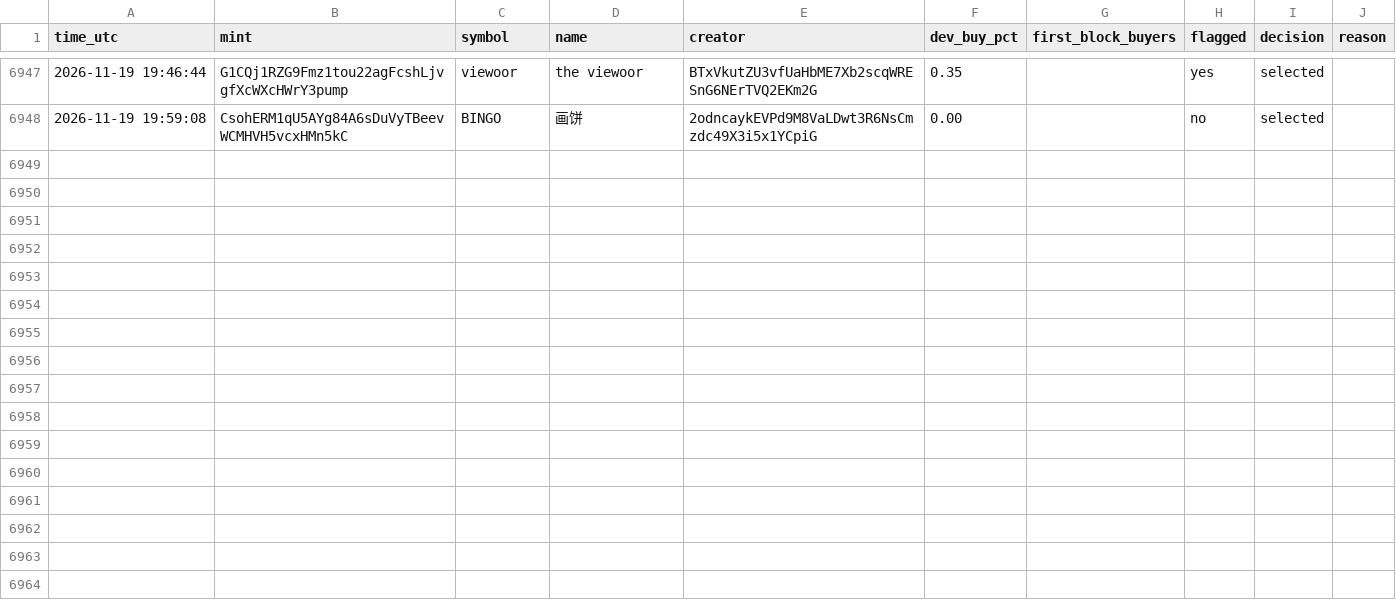
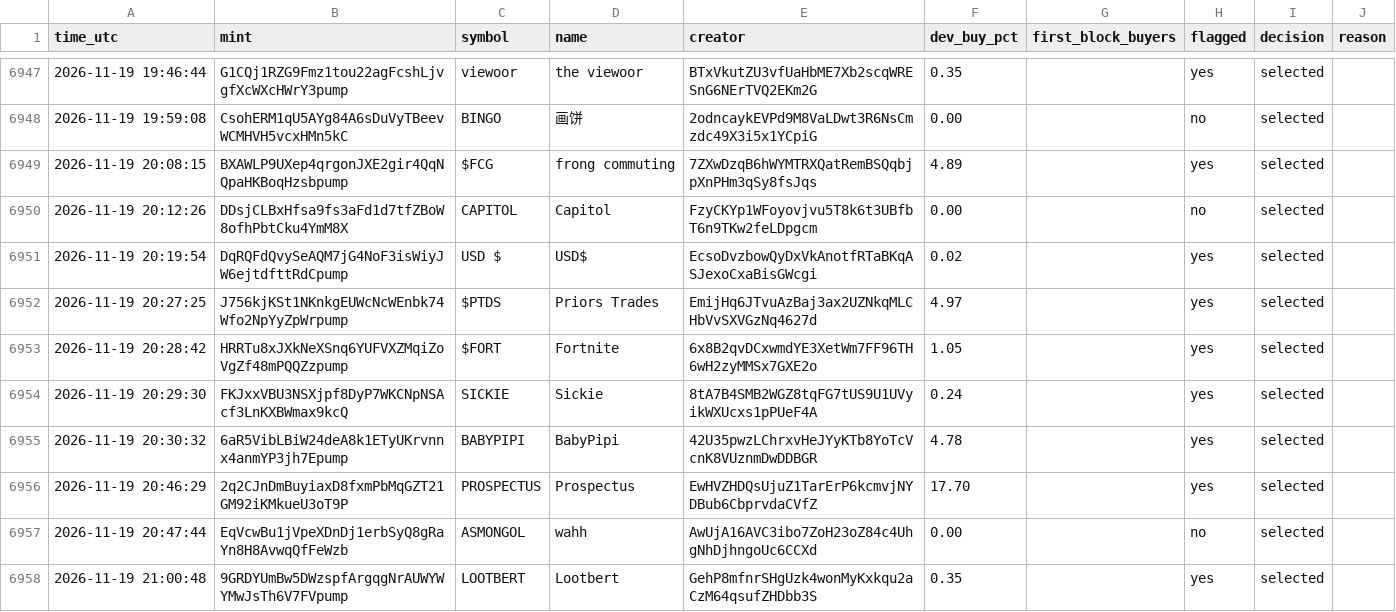
Before and after one commit to Asayed36/trading-bot, a CSV file: data/launch/launches.csv, drawn as a sheet; only a part is shown, gaps mark what is left out; the diff names each change by its address in the sheet, - before the commit and + after, or states it on an @@ line.

```diff
--- a/data/launch/launches.csv
+++ b/data/launch/launches.csv
+row 6949: 2026-11-19 20:08:15 | BXAWLP9UXep4qrgonJXE2gir4QqNQpaHKBoqHzsbpump | $FCG | frong commuting | 7ZXwDzqB6hWYMTRXQatRemBSQqbjpXnPHm3qSy8fsJqs | 4.89 |  | yes | selected
+row 6950: 2026-11-19 20:12:26 | DDsjCLBxHfsa9fs3aFd1d7tfZBoW8ofhPbtCku4YmM8X | CAPITOL | Capitol | FzyCKYp1WFoyovjvu5T8k6t3UBfbT6n9TKw2feLDpgcm | 0.00 |  | no | selected
+row 6951: 2026-11-19 20:19:54 | DqRQFdQvySeAQM7jG4NoF3isWiyJW6ejtdfttRdCpump | USD $ | USD$ | EcsoDvzbowQyDxVkAnotfRTaBKqASJexoCxaBisGWcgi | 0.02 |  | yes | selected
+row 6952: 2026-11-19 20:27:25 | J756kjKSt1NKnkgEUWcNcWEnbk74Wfo2NpYyZpWrpump | $PTDS | Priors Trades | EmijHq6JTvuAzBaj3ax2UZNkqMLCHbVvSXVGzNq4627d | 4.97 |  | yes | selected
+row 6953: 2026-11-19 20:28:42 | HRRTu8xJXkNeXSnq6YUFVXZMqiZoVgZf48mPQQZzpump | $FORT | Fortnite | 6x8B2qvDCxwmdYE3XetWm7FF96TH6wH2zyMMSx7GXE2o | 1.05 |  | yes | selected
+row 6954: 2026-11-19 20:29:30 | FKJxxVBU3NSXjpf8DyP7WKCNpNSAcf3LnKXBWmax9kcQ | SICKIE | Sickie | 8tA7B4SMB2WGZ8tqFG7tUS9U1UVyikWXUcxs1pPUeF4A | 0.24 |  | yes | selected
+row 6955: 2026-11-19 20:30:32 | 6aR5VibLBiW24deA8k1ETyUKrvnnx4anmYP3jh7Epump | BABYPIPI | BabyPipi | 42U35pwzLChrxvHeJYyKTb8YoTcVcnK8VUznmDwDDBGR | 4.78 |  | yes | selected
+row 6956: 2026-11-19 20:46:29 | 2q2CJnDmBuyiaxD8fxmPbMqGZT21GM92iKMkueU3oT9P | PROSPECTUS | Prospectus | EwHVZHDQsUjuZ1TarErP6kcmvjNYDBub6CbprvdaCVfZ | 17.70 |  | yes | selected
+row 6957: 2026-11-19 20:47:44 | EqVcwBu1jVpeXDnDj1erbSyQ8gRaYn8H8AvwqQfFeWzb | ASMONGOL | wahh | AwUjA16AVC3ibo7ZoH23oZ84c4UhgNhDjhngoUc6CCXd | 0.00 |  | no | selected
+row 6958: 2026-11-19 21:00:48 | 9GRDYUmBw5DWzspfArgqgNrAUWYWYMwJsTh6V7FVpump | LOOTBERT | Lootbert | GehP8mfnrSHgUzk4wonMyKxkqu2aCzM64qsufZHDbb3S | 0.35 |  | yes | selected
```
Also changed, not shown: data/main-1min/liquid/l2/journal.csv, data/main-1min/liquid/l3/journal.csv, 32 other files.
